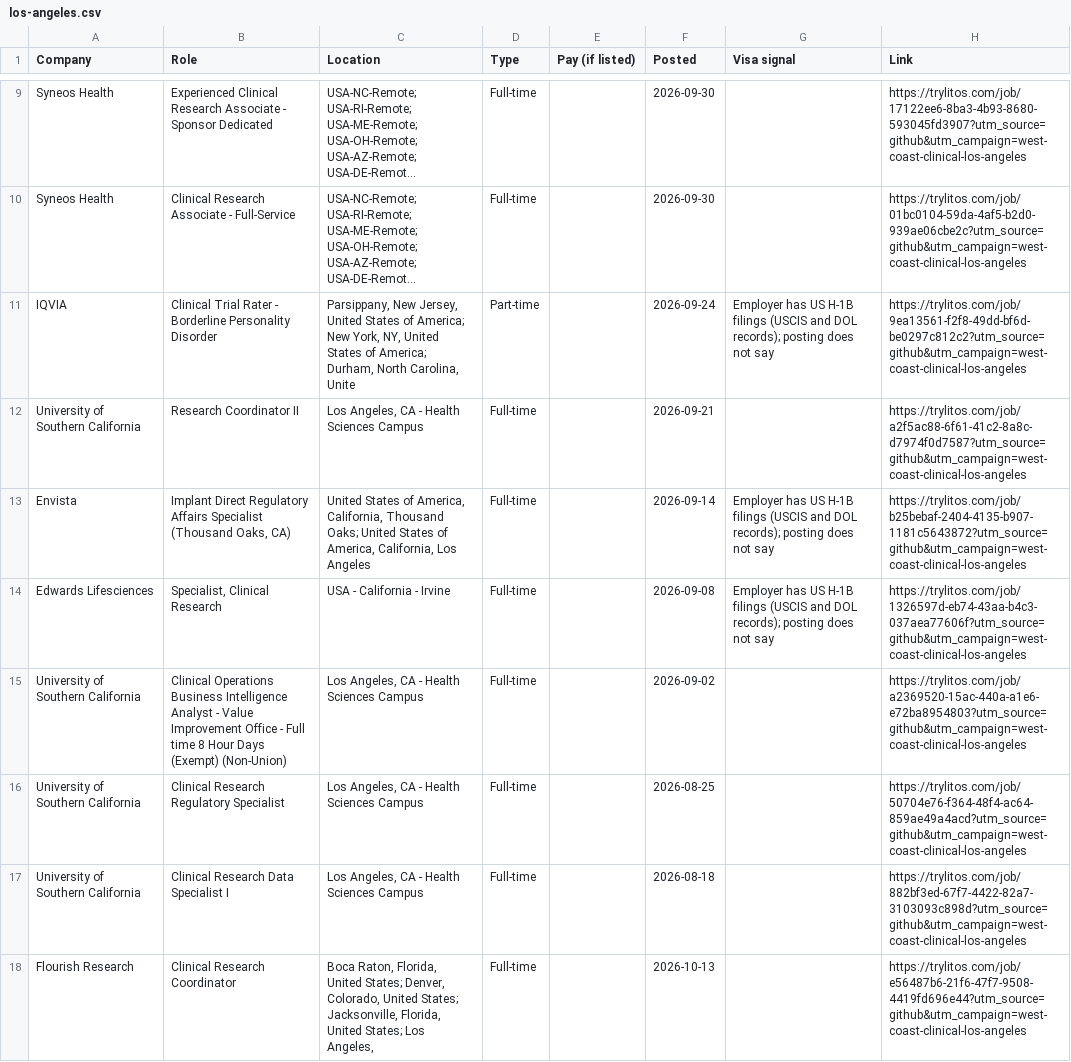
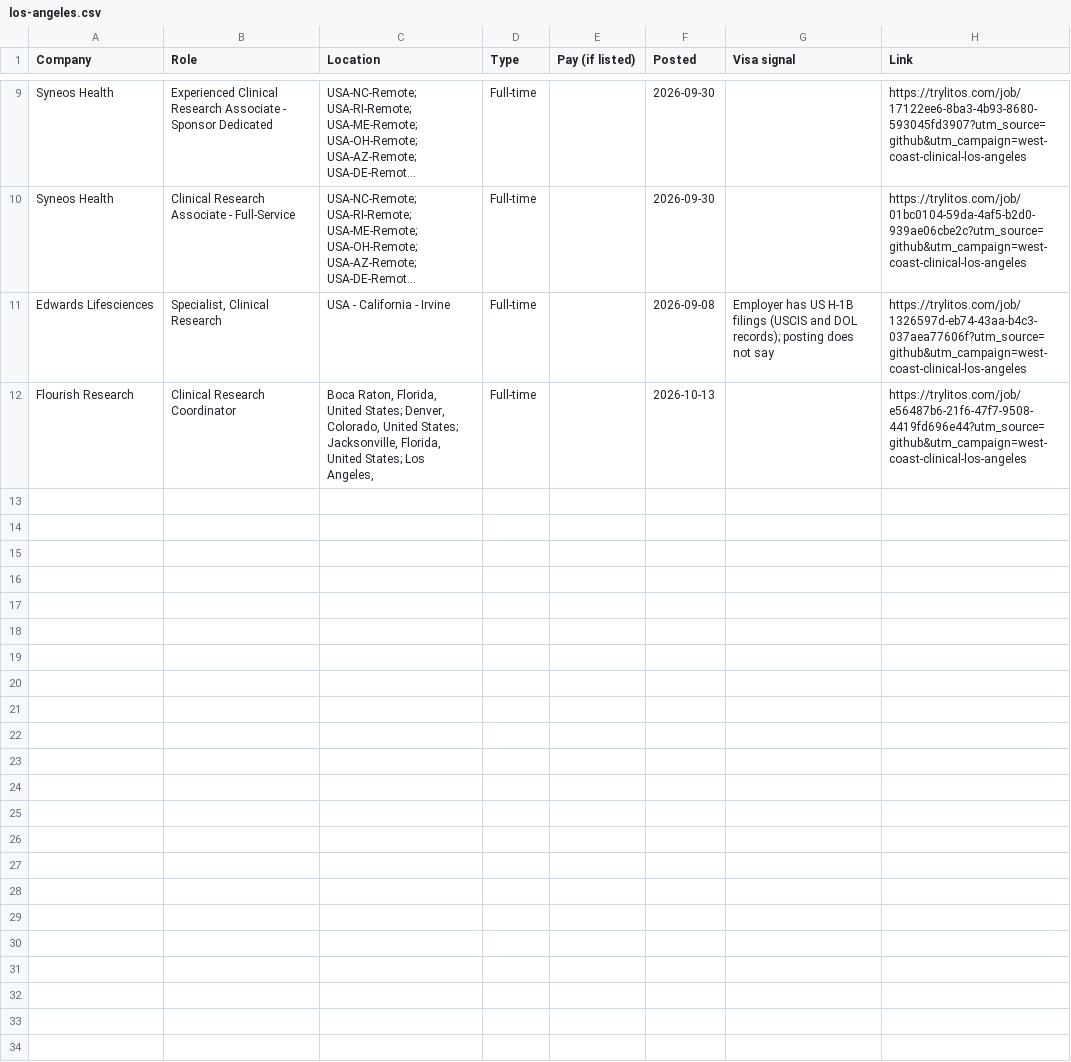
Before and after one commit to mehek-builds/West-Coast-and-Remote-Clinical-Research-Jobs, a CSV file: csv/los-angeles.csv, drawn as a sheet; only a part is shown, gaps mark what is left out; long unchanged cells end in …; removed rows and columns are numbered as before the commit, all else as after; the diff covers the shown part only; the diff names each change by its address in the sheet, - before the commit and + after, or states it on an @@ line.

```diff
--- a/csv/los-angeles.csv
+++ b/csv/los-angeles.csv
-row 11: IQVIA | Clinical Trial Rater - Borderline Personality Disorder | Parsippany, New Jersey, United States of America; New York, NY, United States of America; Durham, North Carolina, Unite | Part-time |  | 2026-09-24 | Employer has US H-1B filings (USCIS and DOL records); posting does not say | https://trylitos.com/job/9ea13561-f2f8-49dd-bf6d-be0297c812c2?utm_source=github&utm_campaign=west-coast-clinical-los-angeles
-row 12: University of Southern California | Research Coordinator II | Los Angeles, CA - Health Sciences Campus | Full-time |  | 2026-09-21 |  | https://trylitos.com/job/a2f5ac88-6f61-41c2-8a8c-d7974f0d7587?utm_source=github&utm_campaign=west-coast-clinical-los-angeles
-row 13: Envista | Implant Direct Regulatory Affairs Specialist (Thousand Oaks, CA) | United States of America, California, Thousand Oaks; United States of America, California, Los Angeles | Full-time |  | 2026-09-14 | Employer has US H-1B filings (USCIS and DOL records); posting does not say | https://trylitos.com/job/b25bebaf-2404-4135-b907-1181c5643872?utm_source=github&utm_campaign=west-coast-clinical-los-angeles
-row 15: University of Southern California | Clinical Operations Business Intelligence Analyst - Value Improvement Office - Full time 8 Hour Days (Exempt) (Non-Union) | Los Angeles, CA - Health Sciences Campus | Full-time |  | 2026-09-02 |  | https://trylitos.com/job/a2369520-15ac-440a-a1e6-e72ba8954803?utm_source=github&utm_campaign=west-coast-clinical-los-angeles
-row 16: University of Southern California | Clinical Research Regulatory Specialist | Los Angeles, CA - Health Sciences Campus | Full-time |  | 2026-08-25 |  | https://trylitos.com/job/50704e76-f364-48f4-ac64-859ae49a4acd?utm_source=github&utm_campaign=west-coast-clinical-los-angeles
-row 17: University of Southern California | Clinical Research Data Specialist I | Los Angeles, CA - Health Sciences Campus | Full-time |  | 2026-08-18 |  | https://trylitos.com/job/882bf3ed-67f7-4422-82a7-3103093c898d?utm_source=github&utm_campaign=west-coast-clinical-los-angeles
```
Also changed, not shown: 2 added rows and 2 removed rows elsewhere in this file, csv/all.csv, csv/bay-area.csv, 6 other files.
